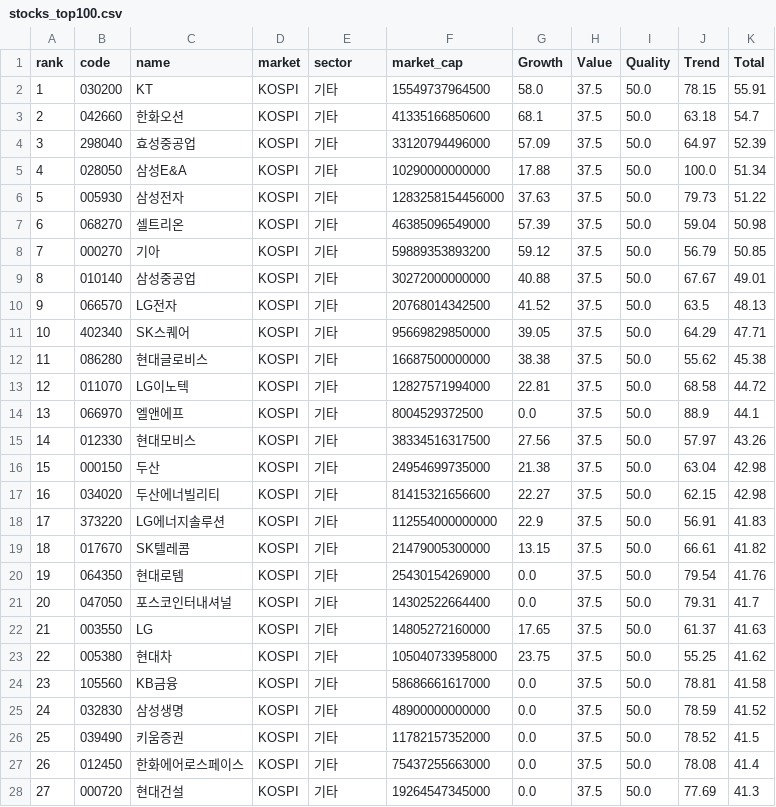
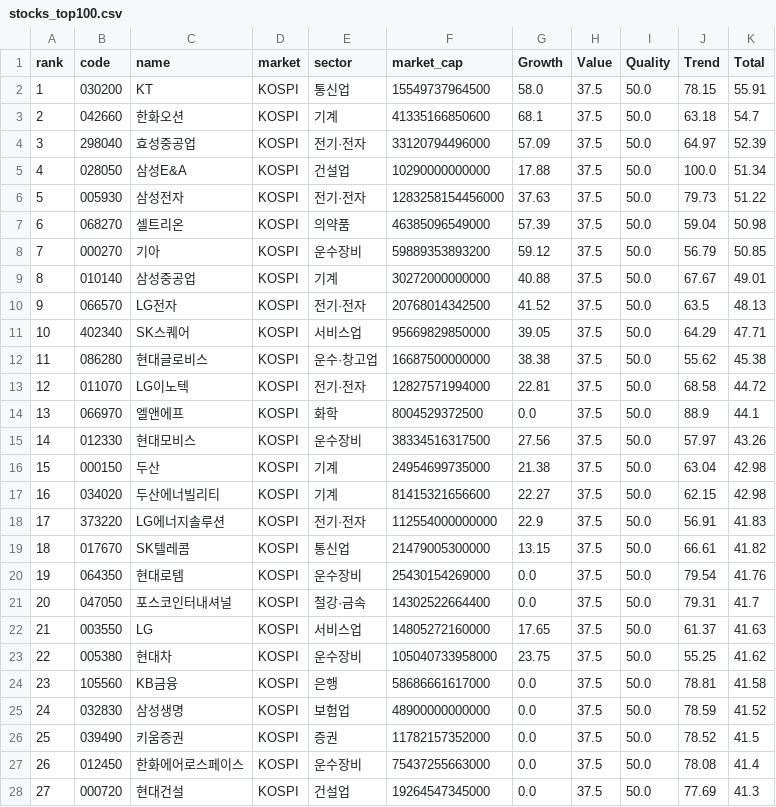
Before and after one commit to ksca1010-sys/quantlab-screener, a CSV file: output/stocks_top100.csv, drawn as a sheet; only a part is shown; the diff covers the shown part only.

```diff
--- a/output/stocks_top100.csv
+++ b/output/stocks_top100.csv
@@ -1,28 +1,28 @@
 rank,code,name,market,sector,market_cap,Growth,Value,Quality,Trend,Total
-1,030200,KT,KOSPI,기타,15549737964500,58.0,37.5,50.0,78.15,55.91
-2,042660,한화오션,KOSPI,기타,41335166850600,68.1,37.5,50.0,63.18,54.7
-3,298040,효성중공업,KOSPI,기타,33120794496000,57.09,37.5,50.0,64.97,52.39
-4,028050,삼성E&A,KOSPI,기타,10290000000000,17.88,37.5,50.0,100.0,51.34
-5,005930,삼성전자,KOSPI,기타,1283258154456000,37.63,37.5,50.0,79.73,51.22
-6,068270,셀트리온,KOSPI,기타,46385096549000,57.39,37.5,50.0,59.04,50.98
-7,000270,기아,KOSPI,기타,59889353893200,59.12,37.5,50.0,56.79,50.85
-8,010140,삼성중공업,KOSPI,기타,30272000000000,40.88,37.5,50.0,67.67,49.01
-9,066570,LG전자,KOSPI,기타,20768014342500,41.52,37.5,50.0,63.5,48.13
-10,402340,SK스퀘어,KOSPI,기타,95669829850000,39.05,37.5,50.0,64.29,47.71
-11,086280,현대글로비스,KOSPI,기타,16687500000000,38.38,37.5,50.0,55.62,45.38
-12,011070,LG이노텍,KOSPI,기타,12827571994000,22.81,37.5,50.0,68.58,44.72
-13,066970,엘앤에프,KOSPI,기타,8004529372500,0.0,37.5,50.0,88.9,44.1
-14,012330,현대모비스,KOSPI,기타,38334516317500,27.56,37.5,50.0,57.97,43.26
-15,000150,두산,KOSPI,기타,24954699735000,21.38,37.5,50.0,63.04,42.98
-16,034020,두산에너빌리티,KOSPI,기타,81415321656600,22.27,37.5,50.0,62.15,42.98
-17,373220,LG에너지솔루션,KOSPI,기타,112554000000000,22.9,37.5,50.0,56.91,41.83
-18,017670,SK텔레콤,KOSPI,기타,21479005300000,13.15,37.5,50.0,66.61,41.82
-19,064350,현대로템,KOSPI,기타,25430154269000,0.0,37.5,50.0,79.54,41.76
-20,047050,포스코인터내셔널,KOSPI,기타,14302522664400,0.0,37.5,50.0,79.31,41.7
-21,003550,LG,KOSPI,기타,14805272160000,17.65,37.5,50.0,61.37,41.63
-22,005380,현대차,KOSPI,기타,105040733958000,23.75,37.5,50.0,55.25,41.62
-23,105560,KB금융,KOSPI,기타,58686661617000,0.0,37.5,50.0,78.81,41.58
-24,032830,삼성생명,KOSPI,기타,48900000000000,0.0,37.5,50.0,78.59,41.52
-25,039490,키움증권,KOSPI,기타,11782157352000,0.0,37.5,50.0,78.52,41.5
-26,012450,한화에어로스페이스,KOSPI,기타,75437255663000,0.0,37.5,50.0,78.08,41.4
-27,000720,현대건설,KOSPI,기타,19264547345000,0.0,37.5,50.0,77.69,41.3
+1,030200,KT,KOSPI,통신업,15549737964500,58.0,37.5,50.0,78.15,55.91
+2,042660,한화오션,KOSPI,기계,41335166850600,68.1,37.5,50.0,63.18,54.7
+3,298040,효성중공업,KOSPI,전기·전자,33120794496000,57.09,37.5,50.0,64.97,52.39
+4,028050,삼성E&A,KOSPI,건설업,10290000000000,17.88,37.5,50.0,100.0,51.34
+5,005930,삼성전자,KOSPI,전기·전자,1283258154456000,37.63,37.5,50.0,79.73,51.22
+6,068270,셀트리온,KOSPI,의약품,46385096549000,57.39,37.5,50.0,59.04,50.98
+7,000270,기아,KOSPI,운수장비,59889353893200,59.12,37.5,50.0,56.79,50.85
+8,010140,삼성중공업,KOSPI,기계,30272000000000,40.88,37.5,50.0,67.67,49.01
+9,066570,LG전자,KOSPI,전기·전자,20768014342500,41.52,37.5,50.0,63.5,48.13
+10,402340,SK스퀘어,KOSPI,서비스업,95669829850000,39.05,37.5,50.0,64.29,47.71
+11,086280,현대글로비스,KOSPI,운수·창고업,16687500000000,38.38,37.5,50.0,55.62,45.38
+12,011070,LG이노텍,KOSPI,전기·전자,12827571994000,22.81,37.5,50.0,68.58,44.72
+13,066970,엘앤에프,KOSPI,화학,8004529372500,0.0,37.5,50.0,88.9,44.1
+14,012330,현대모비스,KOSPI,운수장비,38334516317500,27.56,37.5,50.0,57.97,43.26
+15,000150,두산,KOSPI,기계,24954699735000,21.38,37.5,50.0,63.04,42.98
+16,034020,두산에너빌리티,KOSPI,기계,81415321656600,22.27,37.5,50.0,62.15,42.98
+17,373220,LG에너지솔루션,KOSPI,전기·전자,112554000000000,22.9,37.5,50.0,56.91,41.83
+18,017670,SK텔레콤,KOSPI,통신업,21479005300000,13.15,37.5,50.0,66.61,41.82
+19,064350,현대로템,KOSPI,운수장비,25430154269000,0.0,37.5,50.0,79.54,41.76
+20,047050,포스코인터내셔널,KOSPI,철강·금속,14302522664400,0.0,37.5,50.0,79.31,41.7
+21,003550,LG,KOSPI,서비스업,14805272160000,17.65,37.5,50.0,61.37,41.63
+22,005380,현대차,KOSPI,운수장비,105040733958000,23.75,37.5,50.0,55.25,41.62
+23,105560,KB금융,KOSPI,은행,58686661617000,0.0,37.5,50.0,78.81,41.58
+24,032830,삼성생명,KOSPI,보험업,48900000000000,0.0,37.5,50.0,78.59,41.52
+25,039490,키움증권,KOSPI,증권,11782157352000,0.0,37.5,50.0,78.52,41.5
+26,012450,한화에어로스페이스,KOSPI,운수장비,75437255663000,0.0,37.5,50.0,78.08,41.4
+27,000720,현대건설,KOSPI,건설업,19264547345000,0.0,37.5,50.0,77.69,41.3
```
Also changed, not shown: 73 edited cells elsewhere in this file, 1 other file.
